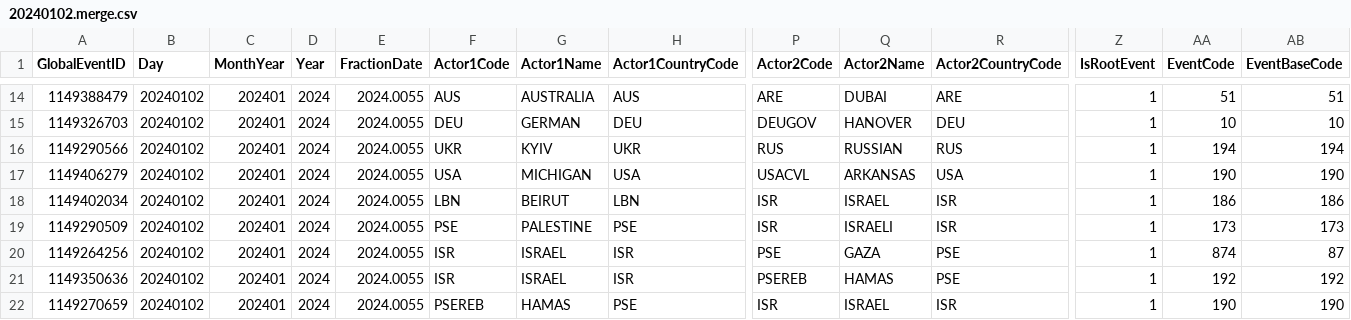
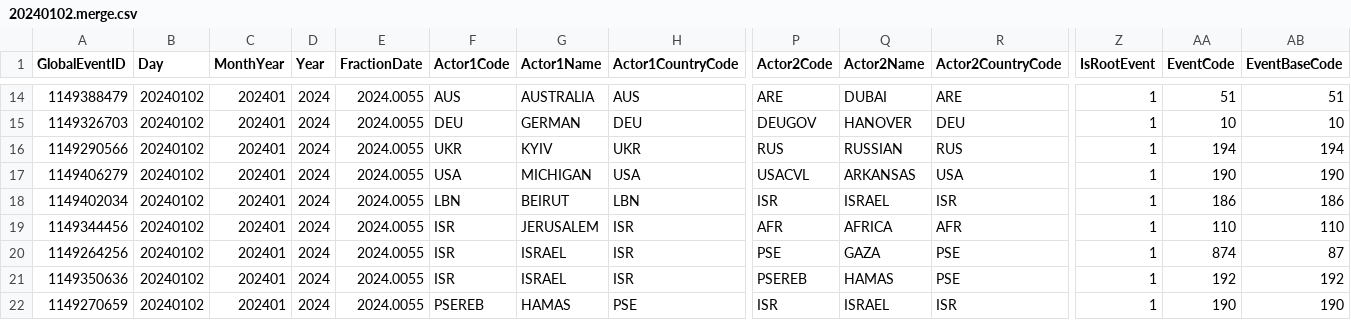
Before and after one commit to Wang-mis/pleasenews, a CSV file: merge/NULL/20240102.merge.csv, drawn as a sheet; only a part is shown, gaps mark what is left out; removed rows and columns are numbered as before the commit, all else as after; rows hold the shown columns only; the diff names each change by its address in the sheet, - before the commit and + after, or states it on an @@ line.

Commit message:
update: sort event

```diff
--- a/merge/NULL/20240102.merge.csv
+++ b/merge/NULL/20240102.merge.csv
-row 19: 1149290509 | 20240102 | 202401 | 2024 | 2024.0055 | PSE | PALESTINE | PSE | ISR | ISRAELI | ISR | 1 | 173 | 173
+row 19: 1149344456 | 20240102 | 202401 | 2024 | 2024.0055 | ISR | JERUSALEM | ISR | AFR | AFRICA | AFR | 1 | 110 | 110
```
Also changed, not shown: merge/NULL/20240103.merge.csv, merge/NULL/20240105.merge.csv, 3 other files.
